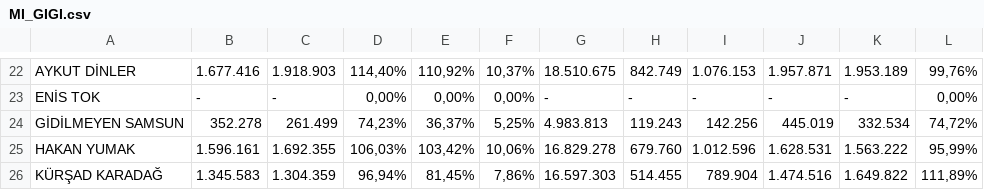
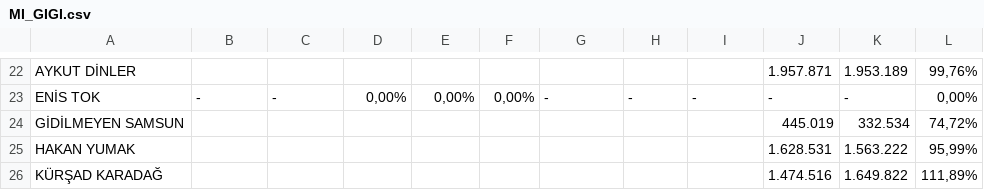
Before and after one commit to yilmazusta28/aslan.samsun.portal, a CSV file: MI_GIGI.csv, drawn as a sheet; only a part is shown, gaps mark what is left out; the diff covers the shown part only; the diff names each change by its address in the sheet, - before the commit and + after, or states it on an @@ line.

```diff
--- a/MI_GIGI.csv
+++ b/MI_GIGI.csv
-B22: 1.677.416
+B22: (empty)
-C22: 1.918.903
+C22: (empty)
-D22: 114,40%
+D22: (empty)
-E22: 110,92%
+E22: (empty)
-F22: 10,37%
+F22: (empty)
-G22: 18.510.675
+G22: (empty)
-H22: 842.749
+H22: (empty)
-I22: 1.076.153
+I22: (empty)
-B24: 352.278
+B24: (empty)
-C24: 261.499
+C24: (empty)
-D24: 74,23%
+D24: (empty)
-E24: 36,37%
+E24: (empty)
-F24: 5,25%
+F24: (empty)
-G24: 4.983.813
+G24: (empty)
-H24: 119.243
+H24: (empty)
-I24: 142.256
+I24: (empty)
-B25: 1.596.161
+B25: (empty)
-C25: 1.692.355
+C25: (empty)
-D25: 106,03%
+D25: (empty)
-E25: 103,42%
+E25: (empty)
-F25: 10,06%
+F25: (empty)
-G25: 16.829.278
+G25: (empty)
-H25: 679.760
+H25: (empty)
-I25: 1.012.596
+I25: (empty)
-B26: 1.345.583
+B26: (empty)
-C26: 1.304.359
+C26: (empty)
-D26: 96,94%
+D26: (empty)
-E26: 81,45%
+E26: (empty)
-F26: 7,86%
+F26: (empty)
-G26: 16.597.303
+G26: (empty)
-H26: 514.455
+H26: (empty)
-I26: 789.904
+I26: (empty)
```
Also changed, not shown: 127 edited cells elsewhere in this file, EK_PRIM.csv, EK_PRIM_FAMTREC.csv, 5 other files.
